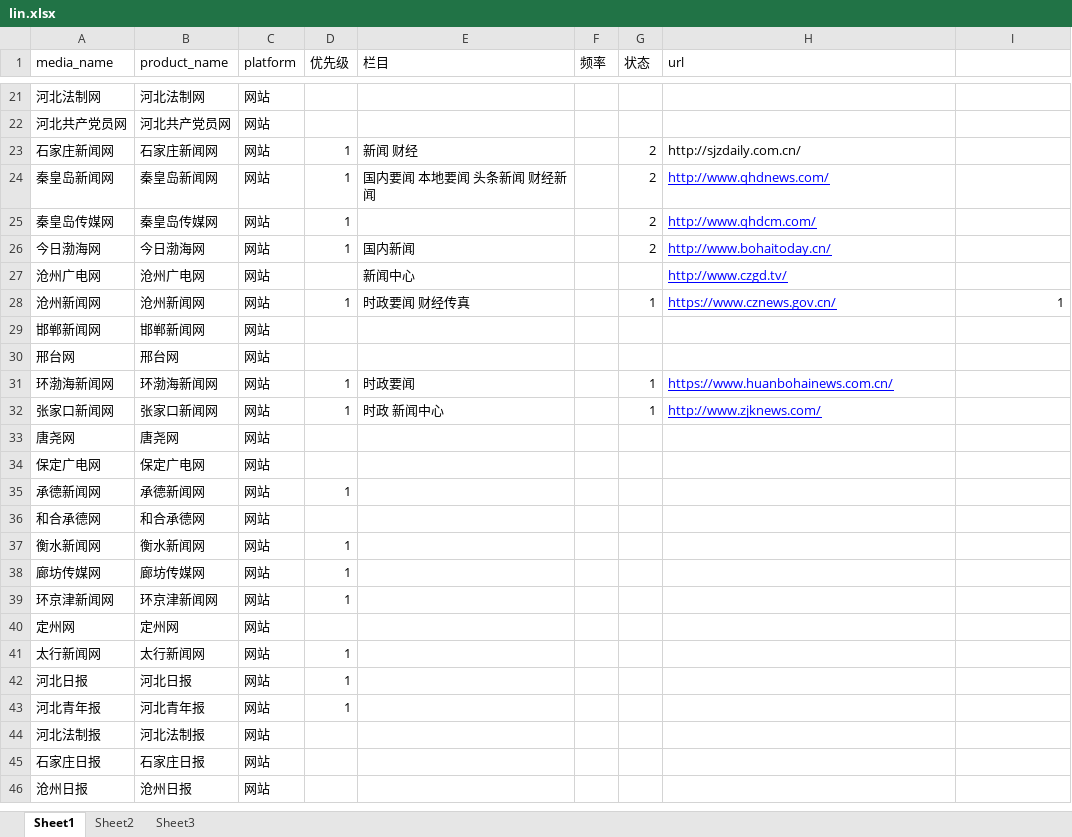
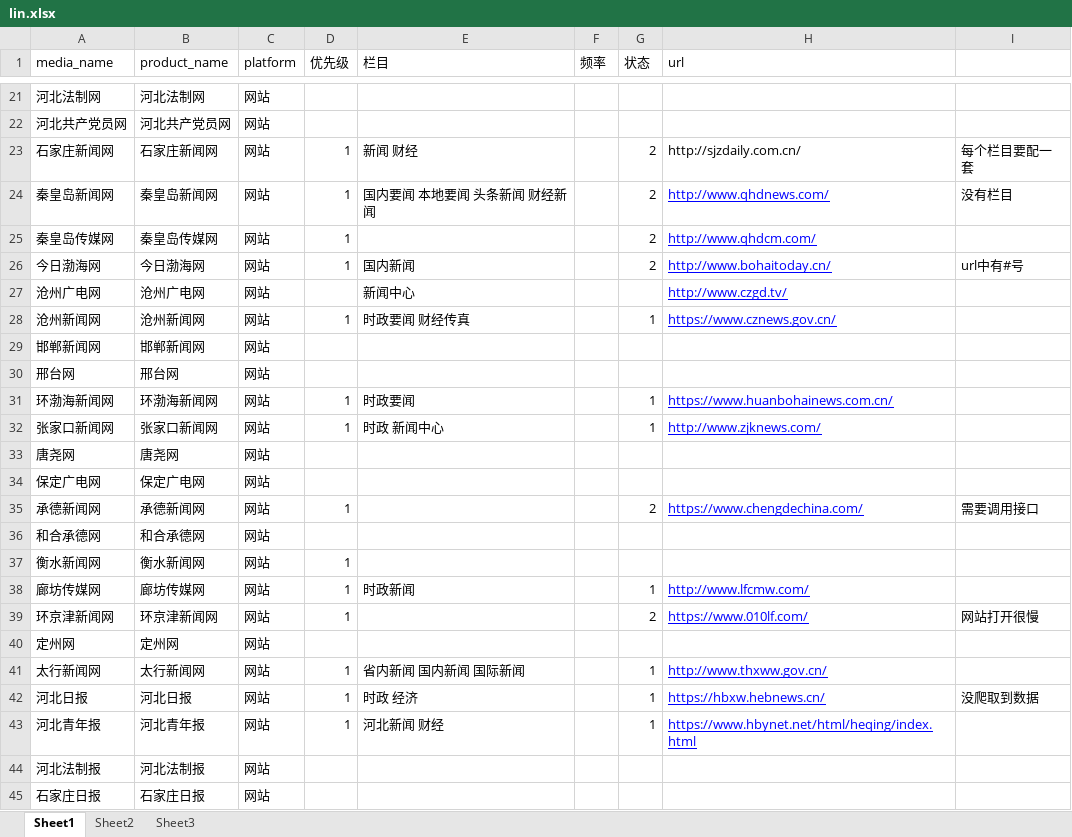
Before and after one commit to LinBaoChao/spider2, an Excel workbook: Doc/lin.xlsx, sheet Sheet1, drawn as a sheet; only a part is shown, gaps mark what is left out; the shorter side is filled out with more unchanged rows; values as stored, in another font and other column widths than the file's, no borders; the diff names each change by its address in the sheet, - before the commit and + after, or states it on an @@ line.

```diff
--- a/Doc/lin.xlsx (sheet Sheet1)
+++ b/Doc/lin.xlsx (sheet Sheet1)
-I23: (empty)
+I23: 每个栏目要配一套
-I24: (empty)
+I24: 没有栏目
-I26: (empty)
+I26: url中有#号
-I28: 1
+I28: (empty)
-G35 (状态): (empty)
+G35 (状态): 2
-H35 (url): (empty)
+H35 (url): https://www.chengdechina.com/
-I35: (empty)
+I35: 需要调用接口
-E38 (栏目): (empty)
+E38 (栏目): 时政新闻
-G38 (状态): (empty)
+G38 (状态): 1
-H38 (url): (empty)
+H38 (url): http://www.lfcmw.com/
-G39 (状态): (empty)
+G39 (状态): 2
-H39 (url): (empty)
+H39 (url): https://www.010lf.com/
-I39: (empty)
+I39: 网站打开很慢
-E41 (栏目): (empty)
+E41 (栏目): 省内新闻 国内新闻 国际新闻
-G41:G43 (状态): (empty)
+G41:G43 (状态): 1
-H41 (url): (empty)
+H41 (url): http://www.thxww.gov.cn/
-E42 (栏目): (empty)
+E42 (栏目): 时政 经济
-H42 (url): (empty)
+H42 (url): https://hbxw.hebnews.cn/
-I42: (empty)
+I42: 没爬取到数据
-E43 (栏目): (empty)
+E43 (栏目): 河北新闻 财经
-H43 (url): (empty)
+H43 (url): https://www.hbynet.net/html/heqing/index.html
```
Also changed, not shown: 12 other files.
